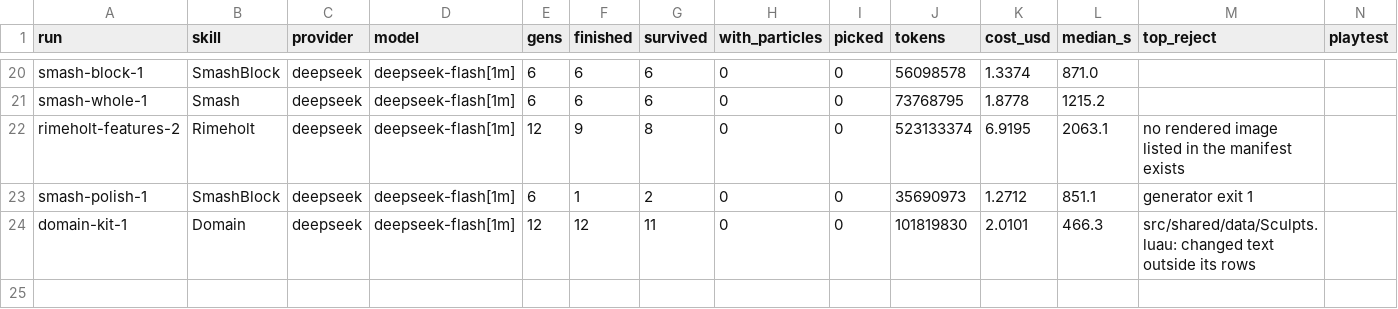
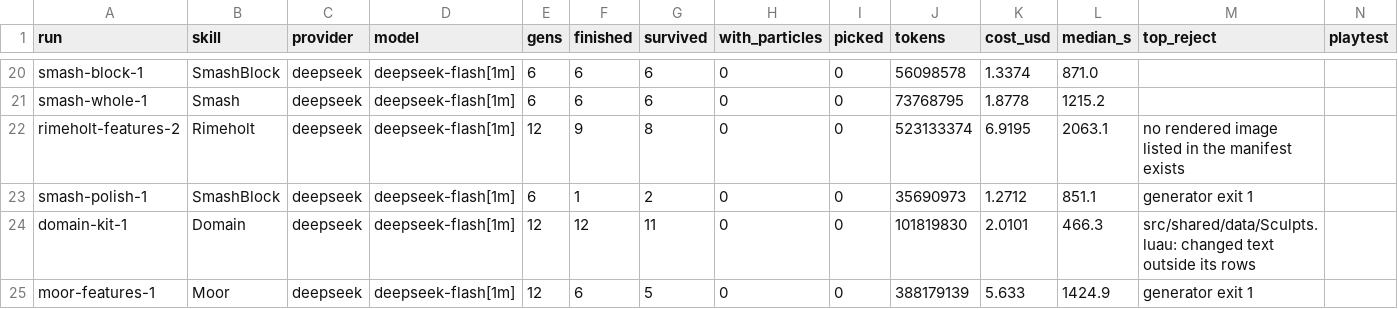
Before and after one commit to singsongallalong/swarm-lab, a CSV file: results/ledger.csv, drawn as a sheet; only a part is shown, gaps mark what is left out; the diff names each change by its address in the sheet, - before the commit and + after, or states it on an @@ line.

```diff
--- a/results/ledger.csv
+++ b/results/ledger.csv
+row 25: moor-features-1 | Moor | deepseek | deepseek-flash[1m] | 12 | 6 | 5 | 0 | 0 | 388179139 | 5.633 | 1424.9 | generator exit 1
```
